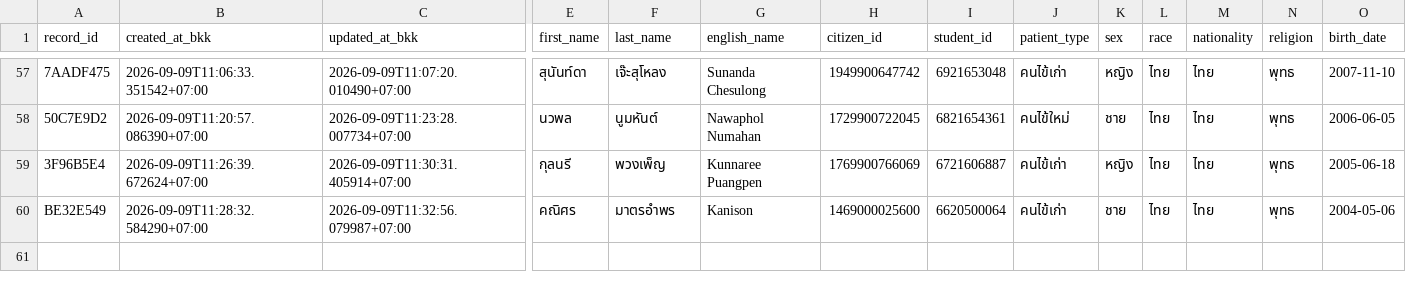
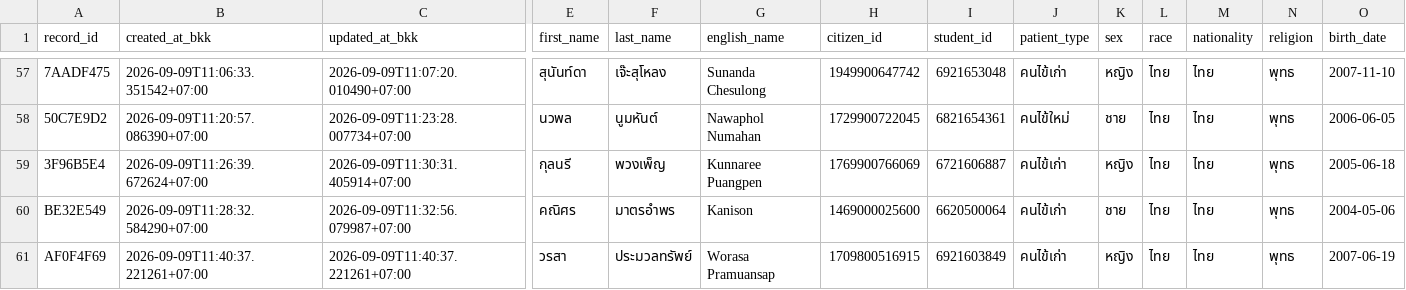
Before and after one commit to PythonianSt/OPD3, a CSV file: opd_records.csv, drawn as a sheet; only a part is shown, gaps mark what is left out; rows hold the shown columns only; the diff names each change by its address in the sheet, - before the commit and + after, or states it on an @@ line.

Commit message:
add OPD record AF0F4F69 2026-09-09T11:40:37.221261+07:00

```diff
--- a/opd_records.csv
+++ b/opd_records.csv
+row 61: AF0F4F69 | 2026-09-09T11:40:37.221261+07:00 | 2026-09-09T11:40:37.221261+07:00 | วรสา | ประมวลทรัพย์ | Worasa Pramuansap | 1709800516915 | 6921603849 | คนไข้เก่า | หญิง | ไทย | ไทย | พุทธ | 2007-06-19
```
